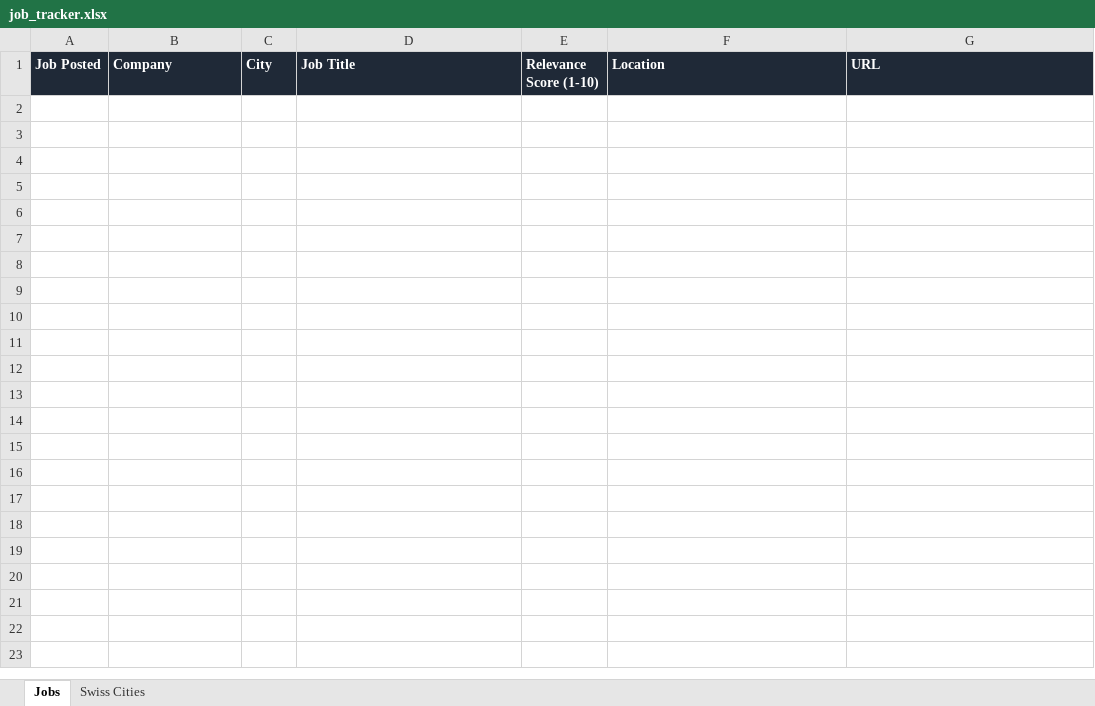
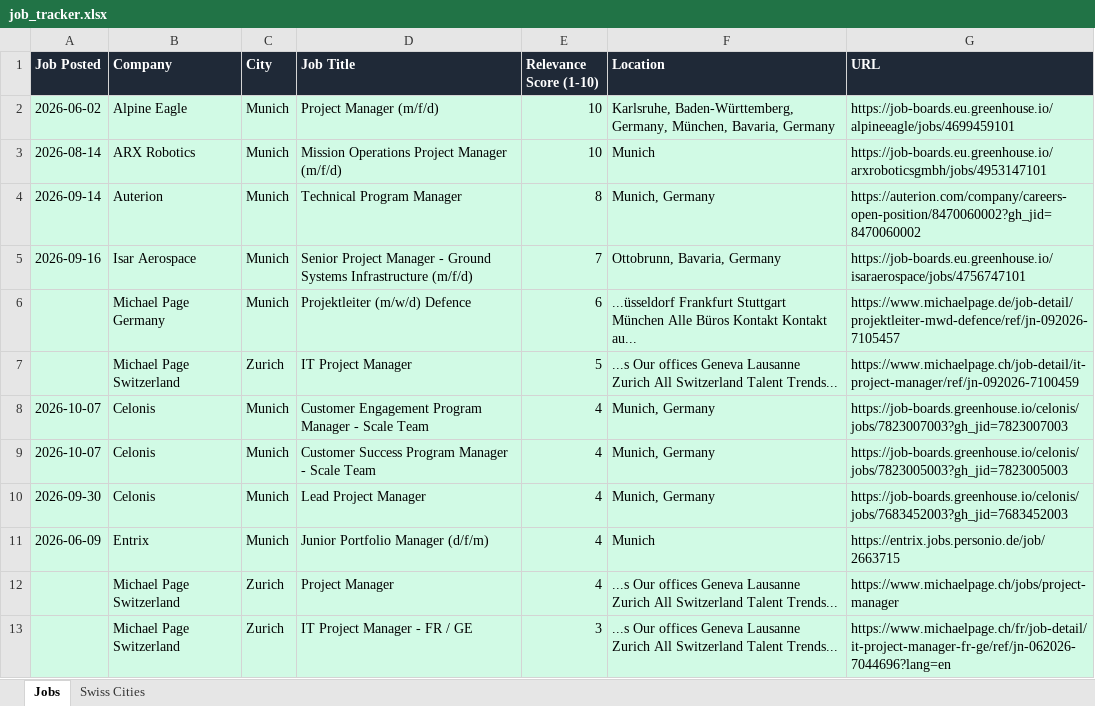
Before and after one commit to ifeellikeadev/Trackernew, an Excel workbook: data/job_tracker.xlsx, sheet Jobs, drawn as a sheet; values as stored, in another font and other column widths than the file's, no borders; the diff names each change by its address in the sheet, - before the commit and + after, or states it on an @@ line.

```diff
--- a/data/job_tracker.xlsx (sheet Jobs)
+++ b/data/job_tracker.xlsx (sheet Jobs)
+row 2: 2026-06-02 | Alpine Eagle | Munich | Project Manager (m/f/d) | 10 | Karlsruhe, Baden-Württemberg, Germany, München, Bavaria, Germany | https://job-boards.eu.greenhouse.io/alpineeagle/jobs/4699459101
+row 3: 2026-08-14 | ARX Robotics | Munich | Mission Operations Project Manager (m/f/d) | 10 | Munich | https://job-boards.eu.greenhouse.io/arxroboticsgmbh/jobs/4953147101
+row 4: 2026-09-14 | Auterion | Munich | Technical Program Manager | 8 | Munich, Germany | https://auterion.com/company/careers-open-position/8470060002?gh_jid=8470060002
+row 5: 2026-09-16 | Isar Aerospace | Munich | Senior Project Manager - Ground Systems Infrastructure (m/f/d) | 7 | Ottobrunn, Bavaria, Germany | https://job-boards.eu.greenhouse.io/isaraerospace/jobs/4756747101
+row 6:  | Michael Page Germany | Munich | Projektleiter (m/w/d) Defence | 6 | ...üsseldorf Frankfurt Stuttgart München Alle Büros Kontakt Kontakt au... | https://www.michaelpage.de/job-detail/projektleiter-mwd-defence/ref/jn-092026-7105457
+row 7:  | Michael Page Switzerland | Zurich | IT Project Manager | 5 | ...s Our offices Geneva Lausanne Zurich All Switzerland Talent Trends... | https://www.michaelpage.ch/job-detail/it-project-manager/ref/jn-092026-7100459
+row 8: 2026-10-07 | Celonis | Munich | Customer Engagement Program Manager - Scale Team | 4 | Munich, Germany | https://job-boards.greenhouse.io/celonis/jobs/7823007003?gh_jid=7823007003
+row 9: 2026-10-07 | Celonis | Munich | Customer Success Program Manager - Scale Team | 4 | Munich, Germany | https://job-boards.greenhouse.io/celonis/jobs/7823005003?gh_jid=7823005003
+row 10: 2026-09-30 | Celonis | Munich | Lead Project Manager | 4 | Munich, Germany | https://job-boards.greenhouse.io/celonis/jobs/7683452003?gh_jid=7683452003
+row 11: 2026-06-09 | Entrix | Munich | Junior Portfolio Manager (d/f/m) | 4 | Munich | https://entrix.jobs.personio.de/job/2663715
+row 12:  | Michael Page Switzerland | Zurich | Project Manager | 4 | ...s Our offices Geneva Lausanne Zurich All Switzerland Talent Trends... | https://www.michaelpage.ch/jobs/project-manager
+row 13:  | Michael Page Switzerland | Zurich | IT Project Manager - FR / GE | 3 | ...s Our offices Geneva Lausanne Zurich All Switzerland Talent Trends... | https://www.michaelpage.ch/fr/job-detail/it-project-manager-fr-ge/ref/jn-062026-7044696?lang=en
```
Also changed, not shown: 1 other file.
